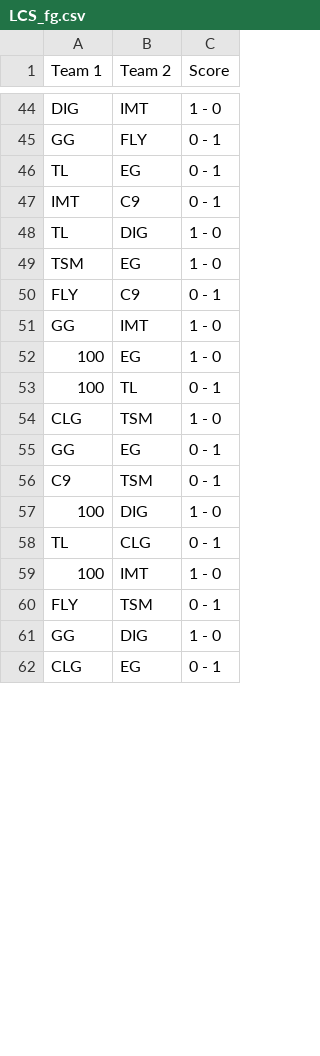
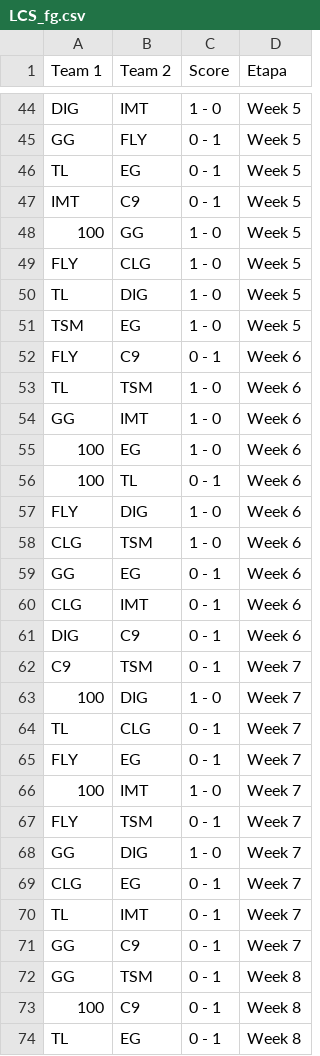
Before and after one commit to BrunodePauloAlmeida/Games_Prediction, a CSV file: 2020/LCS_fg.csv, drawn as a sheet; only a part is shown, gaps mark what is left out; the diff covers the shown part only; the diff names each change by its address in the sheet, - before the commit and + after, or states it on an @@ line.

Commit message:
New R scrape that gets the week of the games

```diff
--- a/2020/LCS_fg.csv
+++ b/2020/LCS_fg.csv
+column D (Etapa), rows 44-47: all Week 5; rows 50-52: Week 5 | Week 5 | Week 6; rows 54-56: all Week 6; rows 58-59: Week 6 | Week 6; rows 62-64: all Week 7; rows 66-69: all Week 7
+row 48: 100 | GG | 1 - 0 | Week 5
+row 49: FLY | CLG | 1 - 0 | Week 5
+row 53: TL | TSM | 1 - 0 | Week 6
+row 57: FLY | DIG | 1 - 0 | Week 6
+row 60: CLG | IMT | 0 - 1 | Week 6
+row 61: DIG | C9 | 0 - 1 | Week 6
+row 65: FLY | EG | 0 - 1 | Week 7
+row 70: TL | IMT | 0 - 1 | Week 7
+row 71: GG | C9 | 0 - 1 | Week 7
+row 72: GG | TSM | 0 - 1 | Week 8
+row 73: 100 | C9 | 0 - 1 | Week 8
+row 74: TL | EG | 0 - 1 | Week 8
```
Also changed, not shown: 9 added rows elsewhere in this file, 2020/CBLOL_fg.csv, 2020/LCK_fg.csv, 22 other files.
